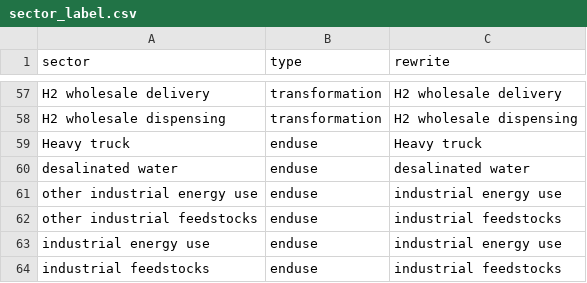
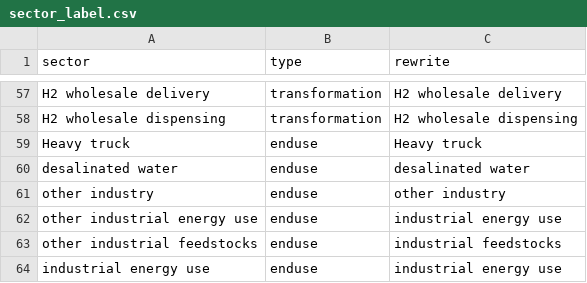
Before and after one commit to jayfuhrman/gcam_emissions_tracer, a CSV file: input/sector_label.csv, drawn as a sheet; only a part is shown, gaps mark what is left out; the shorter side is filled out with more unchanged rows; the diff names each change by its address in the sheet, - before the commit and + after, or states it on an @@ line.

```diff
--- a/input/sector_label.csv
+++ b/input/sector_label.csv
+row 61: other industry | enduse | other industry
```
Also changed, not shown: 1 other file.
